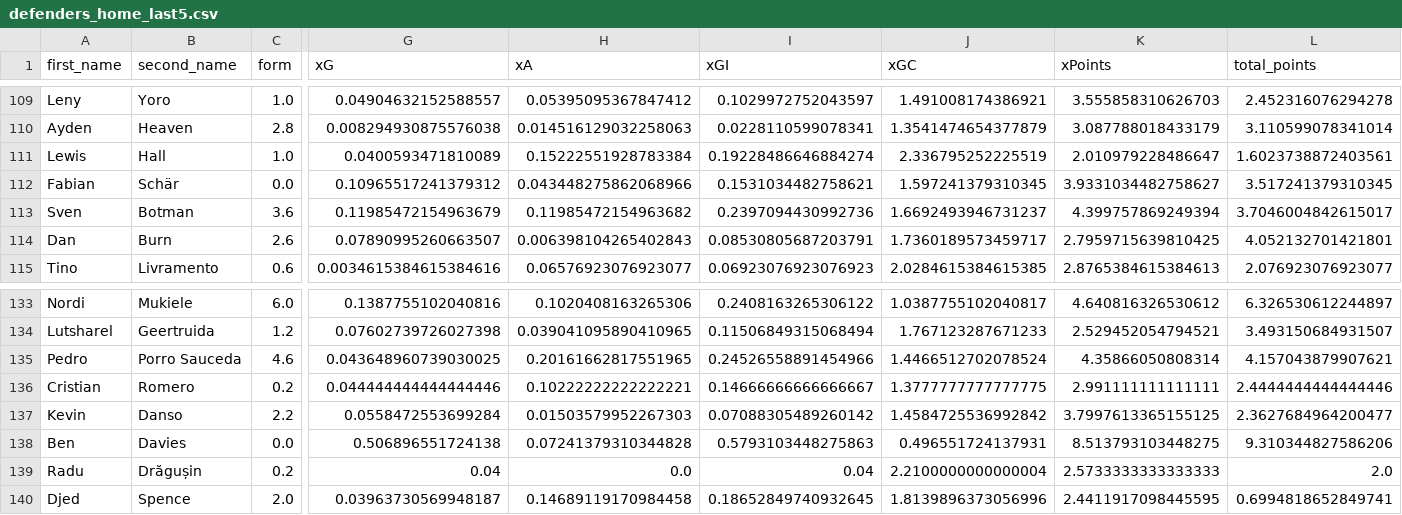
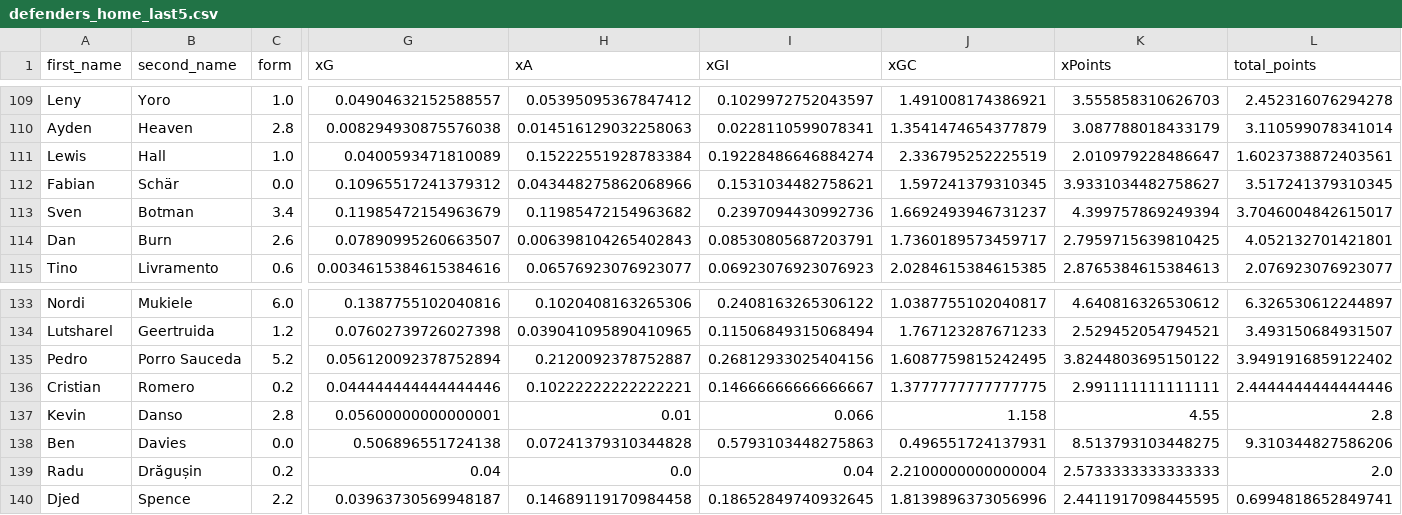
Before and after one commit to sarthakk88/FPL-Stats, a CSV file: data/defenders_home_last5.csv, drawn as a sheet; only a part is shown, gaps mark what is left out; the diff covers the shown part only; the diff names each change by its address in the sheet, - before the commit and + after, or states it on an @@ line.

```diff
--- a/data/defenders_home_last5.csv
+++ b/data/defenders_home_last5.csv
-C113 (form): 3.6
+C113 (form): 3.4
-C135 (form): 4.6
+C135 (form): 5.2
-G135 (xG): 0.043648960739030025
+G135 (xG): 0.056120092378752894
-H135 (xA): 0.20161662817551965
+H135 (xA): 0.2120092378752887
-I135 (xGI): 0.24526558891454966
+I135 (xGI): 0.26812933025404156
-J135 (xGC): 1.4466512702078524
+J135 (xGC): 1.6087759815242495
-K135 (xPoints): 4.35866050808314
+K135 (xPoints): 3.8244803695150122
-L135 (total_points): 4.157043879907621
+L135 (total_points): 3.9491916859122402
-C137 (form): 2.2
+C137 (form): 2.8
-G137 (xG): 0.0558472553699284
+G137 (xG): 0.05600000000000001
-H137 (xA): 0.01503579952267303
+H137 (xA): 0.01
-I137 (xGI): 0.07088305489260142
+I137 (xGI): 0.066
-J137 (xGC): 1.4584725536992842
+J137 (xGC): 1.158
-K137 (xPoints): 3.7997613365155125
+K137 (xPoints): 4.55
-L137 (total_points): 2.3627684964200477
+L137 (total_points): 2.8
-C140 (form): 2.0
+C140 (form): 2.2
```
Also changed, not shown: 121 edited cells elsewhere in this file, data/defenders_away_last5.csv, data/defenders_last5.csv, 21 other files.
